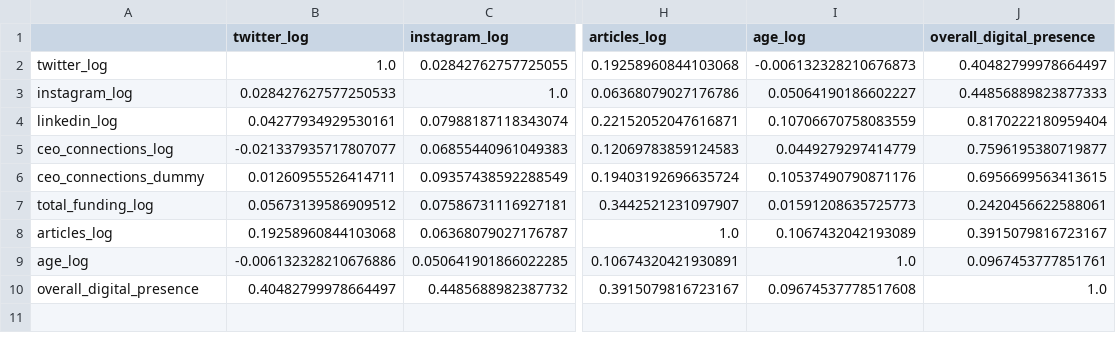
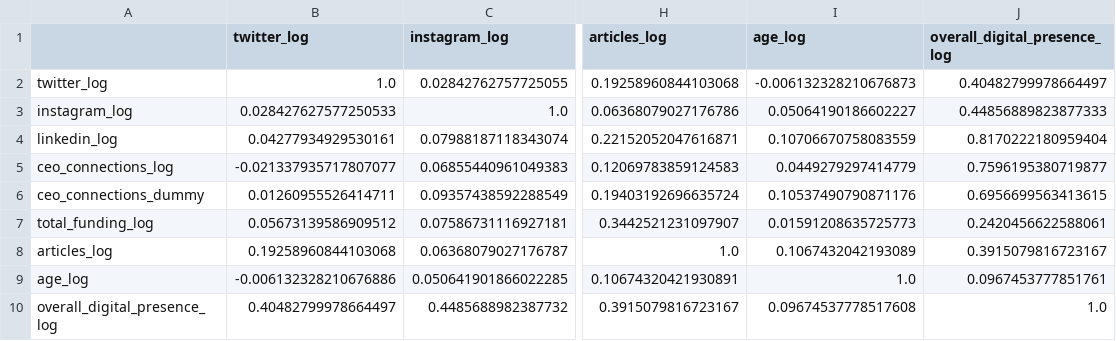
Before and after one commit to jacksnxly/thesis_project, a CSV file: results/quantitative_analysis/full_pearson_matrix.csv, drawn as a sheet; only a part is shown, gaps mark what is left out; the diff names each change by its address in the sheet, - before the commit and + after, or states it on an @@ line.

```diff
--- a/results/quantitative_analysis/full_pearson_matrix.csv
+++ b/results/quantitative_analysis/full_pearson_matrix.csv
-J1: overall_digital_presence
+J1: overall_digital_presence_log
-A10: overall_digital_presence
+A10: overall_digital_presence_log
```
Also changed, not shown: results/quantitative_analysis/bootstrap_confidence_intervals.csv, results/quantitative_analysis/controlled_correlations.csv, 37 other files.
